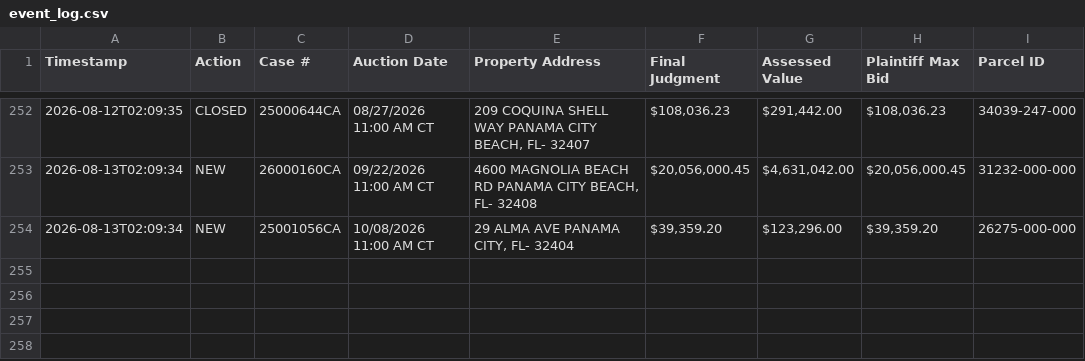
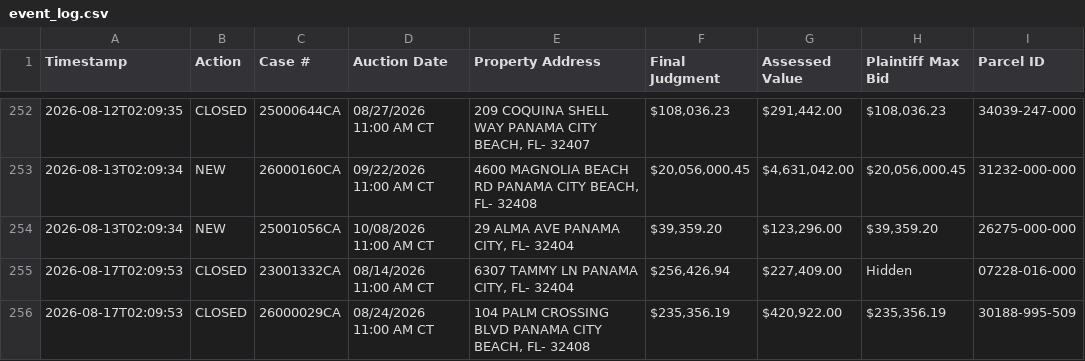
Before and after one commit to figlesias7/realforeclose-bay, a CSV file: data/event_log.csv, drawn as a sheet; only a part is shown, gaps mark what is left out.

```diff
--- a/data/event_log.csv
+++ b/data/event_log.csv
@@ -254 +254,3 @@ Timestamp,Action,Case #,Auction Date,Property Address,Final Judgment,Assessed Va
 2026-08-13T02:09:34,NEW,25001056CA,10/08/2026 11:00 AM CT,"29 ALMA AVE PANAMA CITY, FL- 32404","$39,359.20","$123,296.00","$39,359.20",26275-000-000
+2026-08-17T02:09:53,CLOSED,23001332CA,08/14/2026 11:00 AM CT,"6307 TAMMY LN PANAMA CITY, FL- 32404","$256,426.94","$227,409.00",Hidden,07228-016-000
+2026-08-17T02:09:53,CLOSED,26000029CA,08/24/2026 11:00 AM CT,"104 PALM CROSSING BLVD PANAMA CITY BEACH, FL- 32408","$235,356.19","$420,922.00","$235,356.19",30188-995-509
```
Also changed, not shown: 3 other files.
